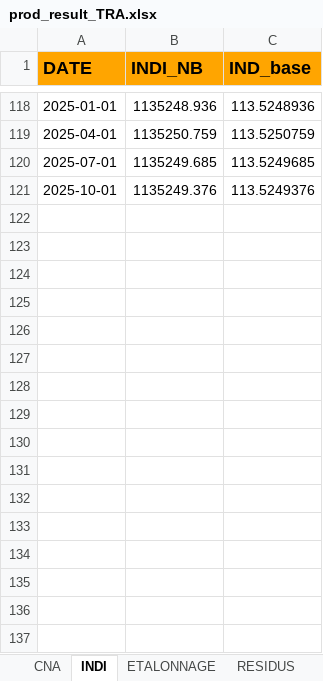
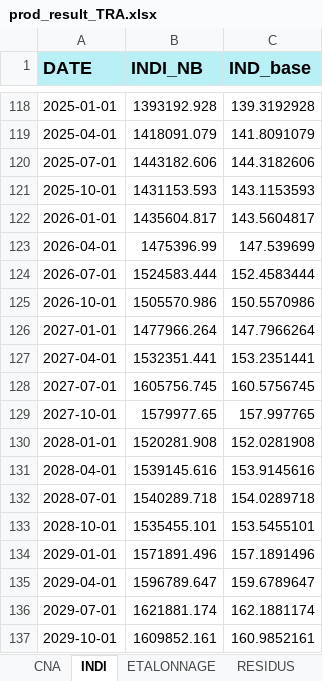
Before and after one commit to luckymaxtser/Compte_trim, an Excel workbook: prod_result_TRA.xlsx, sheet INDI, drawn as a sheet; only a part is shown, gaps mark what is left out; values as stored, in another font and other column widths than the file's, no borders; the diff covers the shown part only; the diff names each change by its address in the sheet, - before the commit and + after, or states it on an @@ line.

```diff
--- a/prod_result_TRA.xlsx (sheet INDI)
+++ b/prod_result_TRA.xlsx (sheet INDI)
-A1:C1 fill: #FFA500
+A1:C1 fill: #B8F0F6
-B118 (INDI_NB): 1135248.936
+B118 (INDI_NB): 1393192.928
-C118 (IND_base): 113.5248936
+C118 (IND_base): 139.3192928
-B119 (INDI_NB): 1135250.759
+B119 (INDI_NB): 1418091.079
-C119 (IND_base): 113.5250759
+C119 (IND_base): 141.8091079
-B120 (INDI_NB): 1135249.685
+B120 (INDI_NB): 1443182.606
-C120 (IND_base): 113.5249685
+C120 (IND_base): 144.3182606
-B121 (INDI_NB): 1135249.376
+B121 (INDI_NB): 1431153.593
-C121 (IND_base): 113.5249376
+C121 (IND_base): 143.1153593
+row 122: 2026-01-01 | 1435604.817 | 143.5604817
+row 123: 2026-04-01 | 1475396.99 | 147.539699
+row 124: 2026-07-01 | 1524583.444 | 152.4583444
+row 125: 2026-10-01 | 1505570.986 | 150.5570986
+row 126: 2027-01-01 | 1477966.264 | 147.7966264
+row 127: 2027-04-01 | 1532351.441 | 153.2351441
+row 128: 2027-07-01 | 1605756.745 | 160.5756745
+row 129: 2027-10-01 | 1579977.65 | 157.997765
+row 130: 2028-01-01 | 1520281.908 | 152.0281908
+row 131: 2028-04-01 | 1539145.616 | 153.9145616
+row 132: 2028-07-01 | 1540289.718 | 154.0289718
+row 133: 2028-10-01 | 1535455.101 | 153.5455101
+row 134: 2029-01-01 | 1571891.496 | 157.1891496
+row 135: 2029-04-01 | 1596789.647 | 159.6789647
+row 136: 2029-07-01 | 1621881.174 | 162.1881174
+row 137: 2029-10-01 | 1609852.161 | 160.9852161
```
Also changed, not shown: 32 edited cells elsewhere in this sheet, sheet PREVISION, sheet CALAGE, sheet VATRIM, sheet ETALONNAGE, sheet RESIDUS, sheet CNA.
